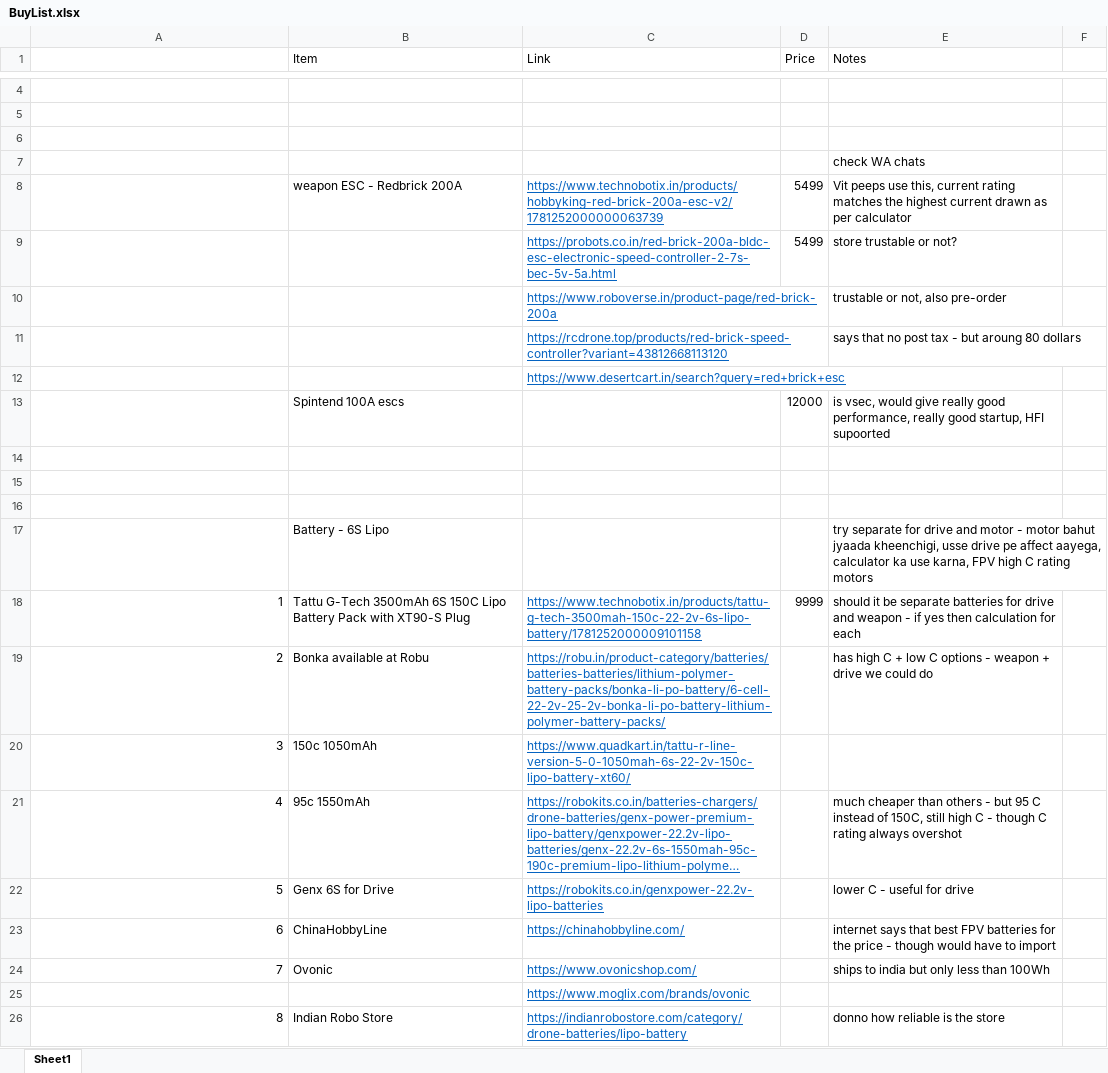
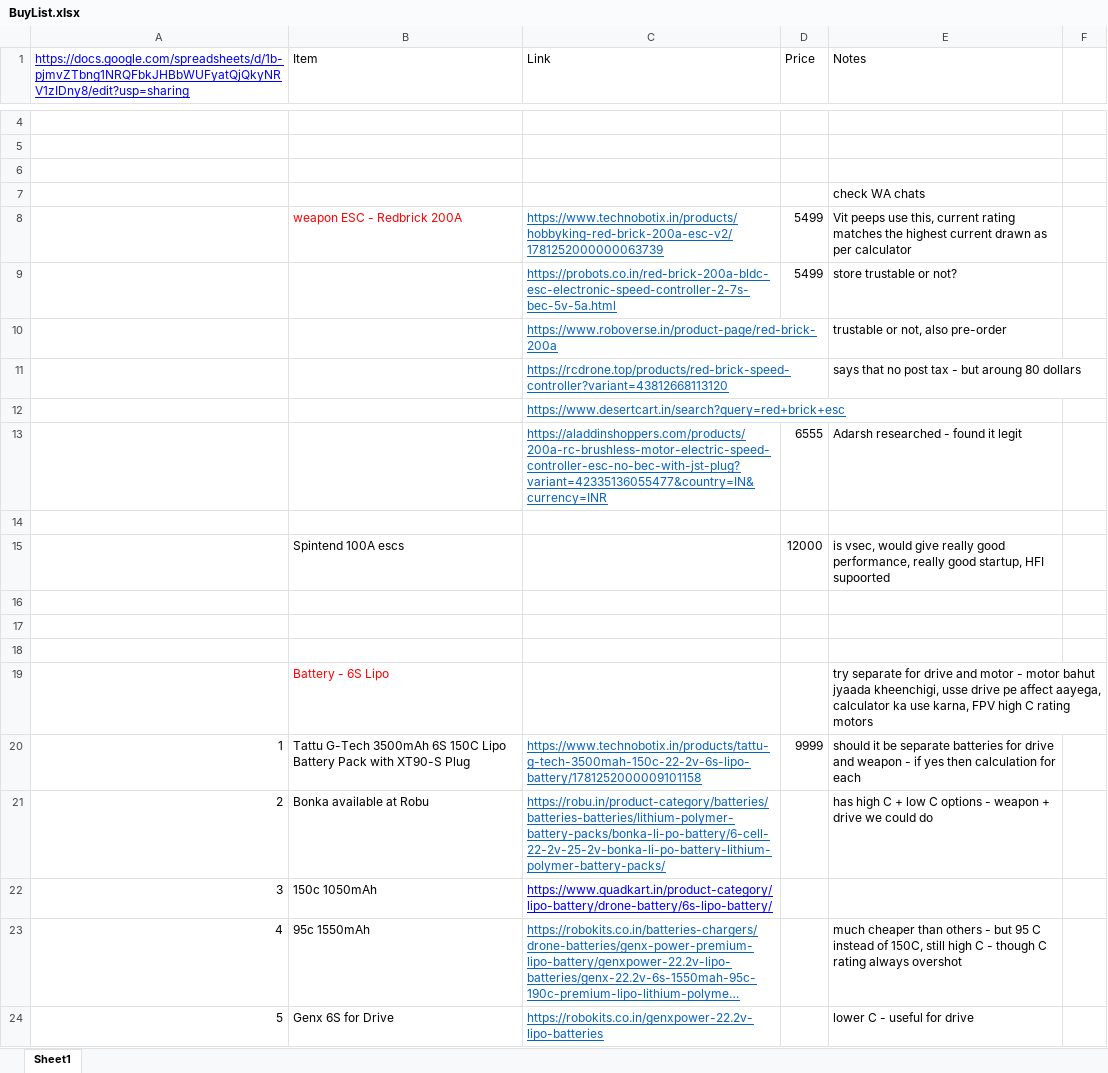
Before and after one commit to RoboWars-IIT-Mandi/RoboWars2025, an Excel workbook: BuyList.xlsx, sheet Sheet1, drawn as a sheet; only a part is shown, gaps mark what is left out; the shorter side is filled out with more unchanged rows; long unchanged cells end in …; values as stored, in another font and other column widths than the file's, no borders; charts and pictures not drawn; addresses are those after the commit; the diff covers the shown part only; the diff names each change by its address in the sheet, - before the commit and + after, or states it on an @@ line.

Commit message:
Updated BuyList with the Google Sheets

```diff
--- a/BuyList.xlsx (sheet Sheet1)
+++ b/BuyList.xlsx (sheet Sheet1)
@@ column A renumbered between rows 1 and 2 @@
-B8 text colour: black
+B8 text colour: #FF0000
+row 13:  |  | https://aladdinshoppers.com/products/200a-rc-brushless-motor-electric-speed-controller-esc-no-bec-with-jst-plug?variant=42335136055477&country=IN&currency=INR | 6555 | Adarsh researched - found it legit
+row 14: (empty)
-B19 text colour: black
+B19 text colour: #FF0000
-C22 (Link): https://www.quadkart.in/tattu-r-line-version-5-0-1050mah-6s-22-2v-150c-lipo-battery-xt60/
+C22 (Link): https://www.quadkart.in/product-category/lipo-battery/drone-battery/6s-lipo-battery/
-C22 text colour: #0563C1
+C22 text colour: #0000FF
```
Also changed, not shown: 8 added rows, 1 edited cell and cell formats elsewhere in this sheet, charts or pictures.
